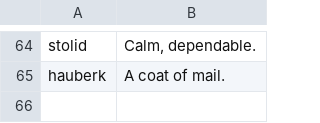
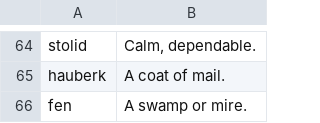
Before and after one commit to eudoxia0/flashcards, a CSV file: Sources/english_vocab.csv, drawn as a sheet; only a part is shown, gaps mark what is left out; the diff names each change by its address in the sheet, - before the commit and + after, or states it on an @@ line.

```diff
--- a/Sources/english_vocab.csv
+++ b/Sources/english_vocab.csv
+row 66: fen | A swamp or mire.
```
Also changed, not shown: 1 other file.
